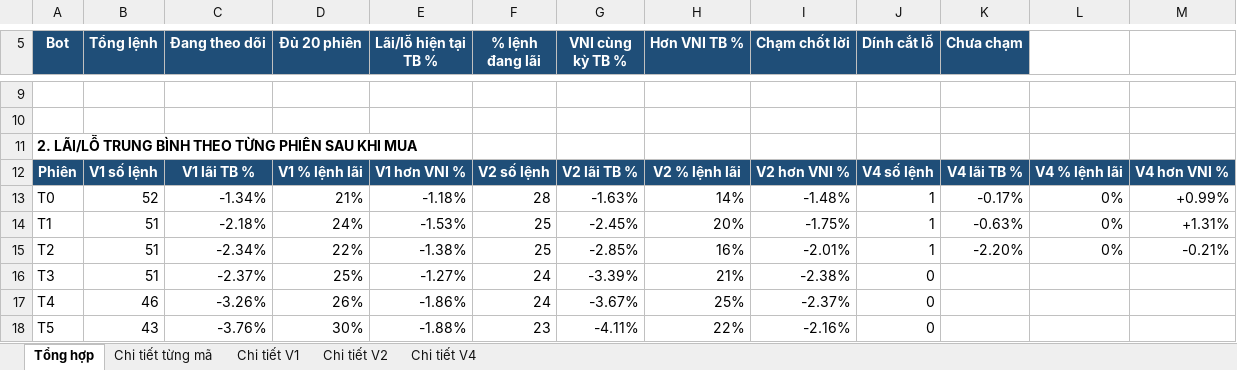
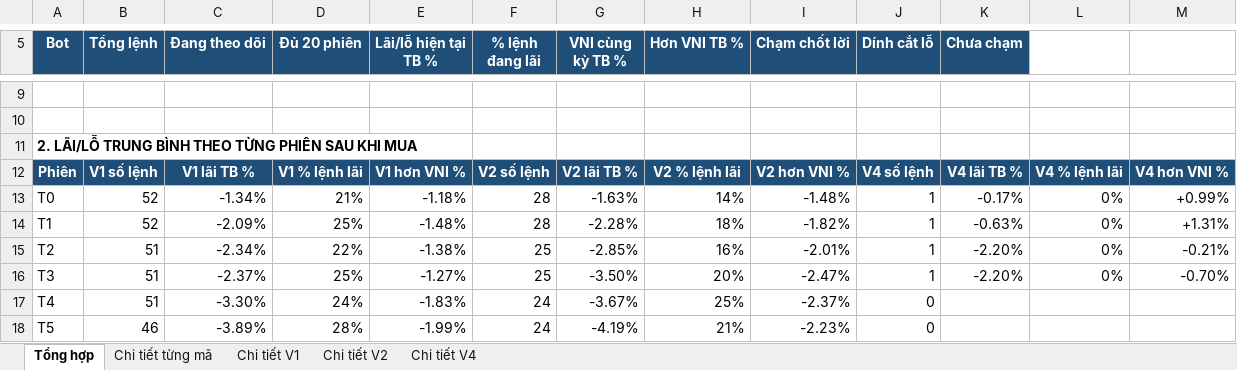
Before and after one commit to karenmanucian1-commits/Top-5-Co-Phieu-Hang-Ngay-Claude, an Excel workbook: data/reports/Kiem dinh CLAUDE BOT.xlsx, sheet Tổng hợp, drawn as a sheet; only a part is shown, gaps mark what is left out; values as stored, in another font and other column widths than the file's, no borders; conditional formats not drawn; the diff covers the shown part only; the diff names each change by its address in the sheet, - before the commit and + after, or states it on an @@ line.

```diff
--- a/data/reports/Kiem dinh CLAUDE BOT.xlsx (sheet Tổng hợp)
+++ b/data/reports/Kiem dinh CLAUDE BOT.xlsx (sheet Tổng hợp)
-B14 (Tổng lệnh): 51
+B14 (Tổng lệnh): 52
-C14 (Đang theo dõi): -2.18%
+C14 (Đang theo dõi): -2.09%
-D14 (Đủ 20 phiên): 24%
+D14 (Đủ 20 phiên): 25%
-E14 (Lãi/lỗ hiện tại TB %): -1.53%
+E14 (Lãi/lỗ hiện tại TB %): -1.48%
-F14 (% lệnh đang lãi): 25
+F14 (% lệnh đang lãi): 28
-G14 (VNI cùng kỳ TB %): -2.45%
+G14 (VNI cùng kỳ TB %): -2.28%
-H14 (Hơn VNI TB %): 20%
+H14 (Hơn VNI TB %): 18%
-I14 (Chạm chốt lời): -1.75%
+I14 (Chạm chốt lời): -1.82%
-F16 (% lệnh đang lãi): 24
+F16 (% lệnh đang lãi): 25
-G16 (VNI cùng kỳ TB %): -3.39%
+G16 (VNI cùng kỳ TB %): -3.50%
-H16 (Hơn VNI TB %): 21%
+H16 (Hơn VNI TB %): 20%
-I16 (Chạm chốt lời): -2.38%
+I16 (Chạm chốt lời): -2.47%
-J16 (Dính cắt lỗ): 0
+J16 (Dính cắt lỗ): 1
-K16 (Chưa chạm): (empty)
+K16 (Chưa chạm): -2.20%
-L16: (empty)
+L16: 0%
-M16: (empty)
+M16: -0.70%
-B17 (Tổng lệnh): 46
+B17 (Tổng lệnh): 51
-C17 (Đang theo dõi): -3.26%
+C17 (Đang theo dõi): -3.30%
-D17 (Đủ 20 phiên): 26%
+D17 (Đủ 20 phiên): 24%
-E17 (Lãi/lỗ hiện tại TB %): -1.86%
+E17 (Lãi/lỗ hiện tại TB %): -1.83%
-B18 (Tổng lệnh): 43
+B18 (Tổng lệnh): 46
-C18 (Đang theo dõi): -3.76%
+C18 (Đang theo dõi): -3.89%
-D18 (Đủ 20 phiên): 30%
+D18 (Đủ 20 phiên): 28%
-E18 (Lãi/lỗ hiện tại TB %): -1.88%
+E18 (Lãi/lỗ hiện tại TB %): -1.99%
-F18 (% lệnh đang lãi): 23
+F18 (% lệnh đang lãi): 24
-G18 (VNI cùng kỳ TB %): -4.11%
+G18 (VNI cùng kỳ TB %): -4.19%
-H18 (Hơn VNI TB %): 22%
+H18 (Hơn VNI TB %): 21%
-I18 (Chạm chốt lời): -2.16%
+I18 (Chạm chốt lời): -2.23%
```
Also changed, not shown: 101 edited cells elsewhere in this sheet, sheet Chi tiết từng mã, sheet Chi tiết V1, sheet Chi tiết V2, sheet Chi tiết V4, 2 other files.
